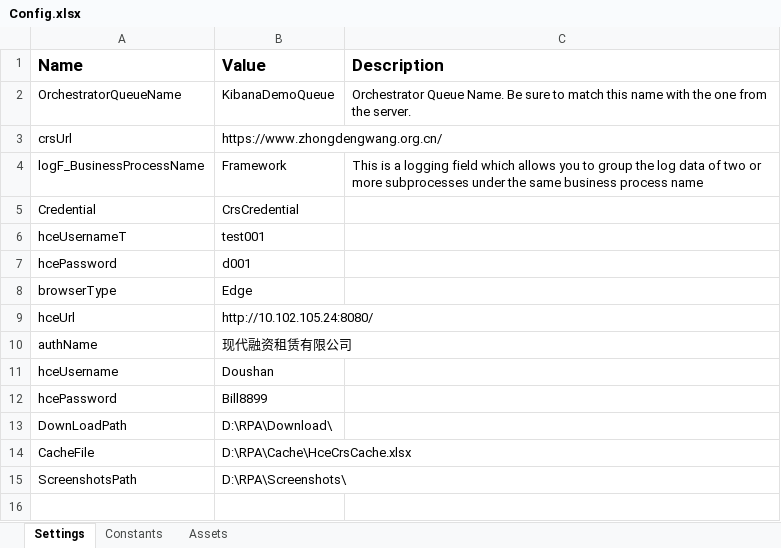
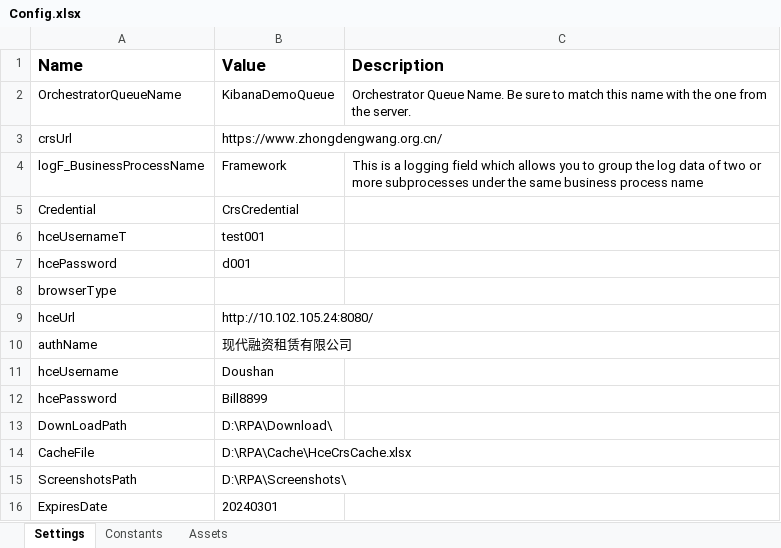
Before and after one commit to billdonghp/RPA, an Excel workbook: HCECreditReferenceCenter/Data/Config.xlsx, sheet Settings, drawn as a sheet; values as stored, in another font and other column widths than the file's, no borders; the diff names each change by its address in the sheet, - before the commit and + after, or states it on an @@ line.

Commit message:
HCECRS20230222

```diff
--- a/HCECreditReferenceCenter/Data/Config.xlsx (sheet Settings)
+++ b/HCECreditReferenceCenter/Data/Config.xlsx (sheet Settings)
-B8 (Value): Edge
+B8 (Value): (empty)
+row 16: ExpiresDate | 20240301
```
Also changed, not shown: 32 other files.
